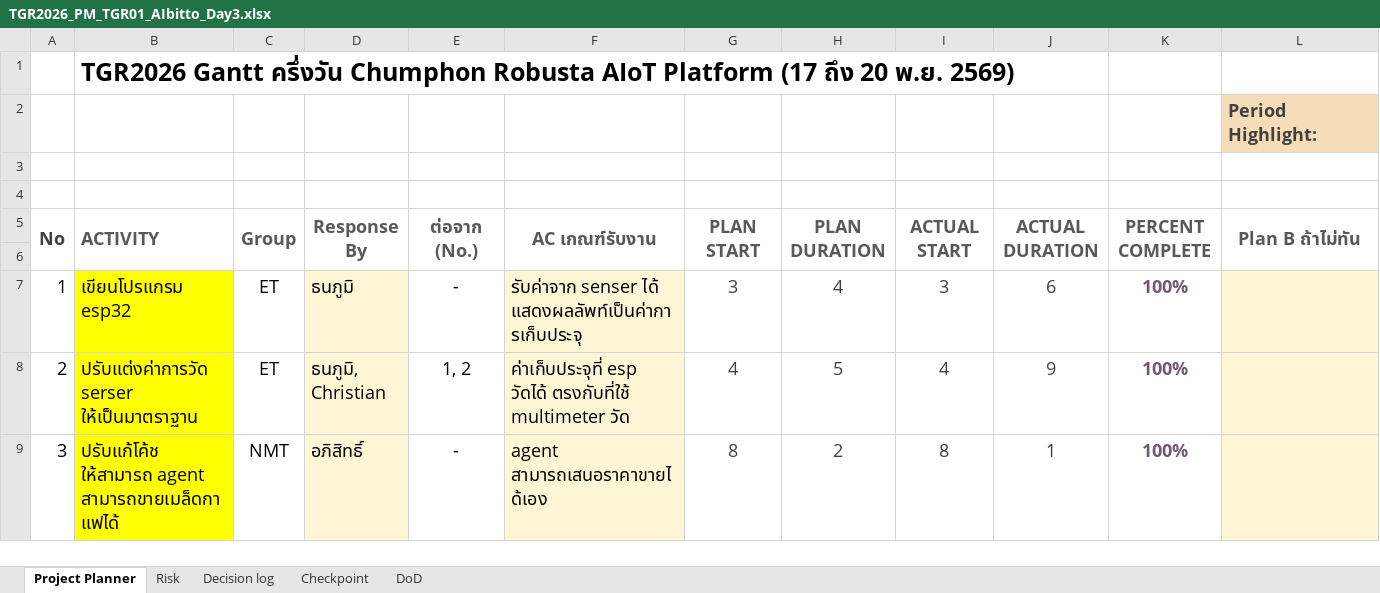
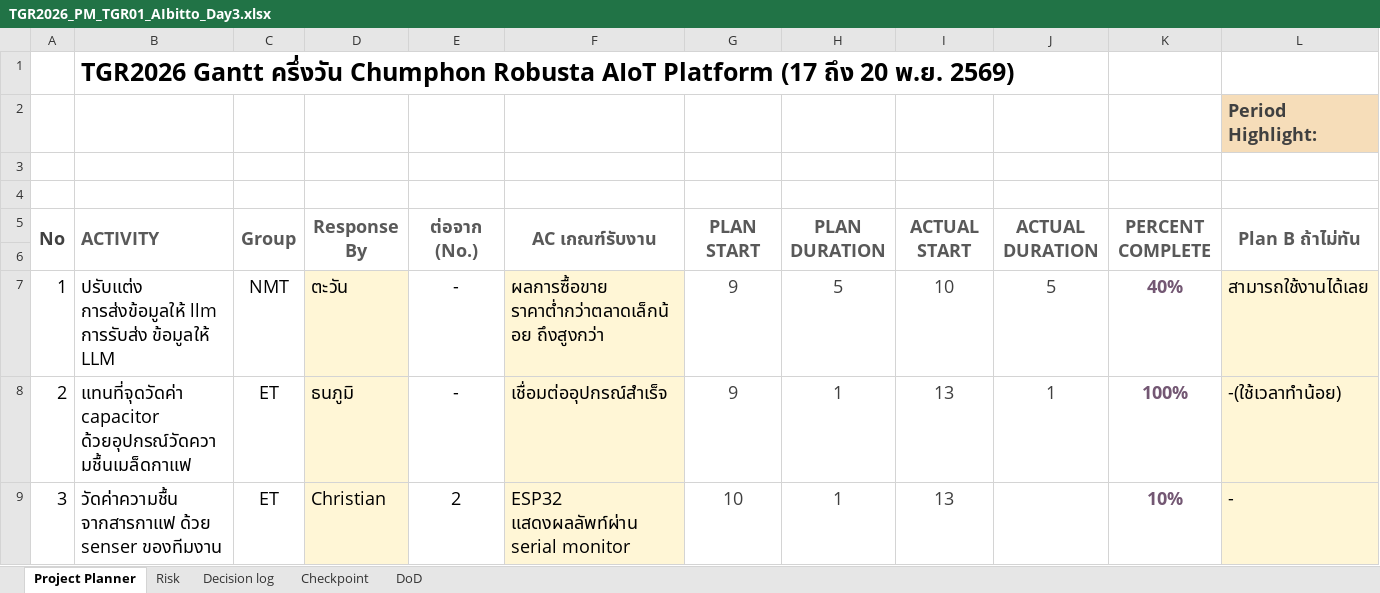
Before and after one commit to Alongtis/Tesa-Top-Gun-Relly-2026-AIbitto, an Excel workbook: 19-11/TGR2026_PM_TGR01_AIbitto_Day3.xlsx, sheet Project Planner, drawn as a sheet; only a part is shown; values as stored, in another font and other column widths than the file's, no borders; conditional formats not drawn; the diff covers the shown part only; the diff names each change by its address in the sheet, - before the commit and + after, or states it on an @@ line.

```diff
--- a/19-11/TGR2026_PM_TGR01_AIbitto_Day3.xlsx (sheet Project Planner)
+++ b/19-11/TGR2026_PM_TGR01_AIbitto_Day3.xlsx (sheet Project Planner)
-B7: เขียนโปรแกรม esp32
+B7: ปรับแต่ง การส่งข้อมูลให้ llm การรับส่ง ข้อมูลให้ LLM
-B7:B9 fill: #FFFF00
+B7:B9 fill: none
-C7: ET
+C7: NMT
-D7: ธนภูมิ
+D7: ตะวัน
-F7: รับค่าจาก senser ได้ แสดงผลลัพท์เป็นค่าการเก็บประจุ
+F7: ผลการซื้อขาย ราคาต่ำกว่าตลาดเล็กน้อย ถึงสูงกว่า
-G7: 3
+G7: 9
-H7: 4
+H7: 5
-I7: 3
+I7: 10
-J7: 6
+J7: 5
-K7: 100%
+K7: 40%
-L7: (empty)
+L7: สามารถใช้งานได้เลย
-B8: ปรับแต่งค่าการวัด serser ให้เป็นมาตราฐาน
+B8: แทนที่จุดวัดค่า capacitor ด้วยอุปกรณ์วัดความชื้นเมล็ดกาแฟ
-D8: ธนภูมิ, Christian
+D8: ธนภูมิ
-E8: 1, 2
+E8: -
-F8: ค่าเก็บประจุที่ esp วัดได้ ตรงกับที่ใช้ multimeter วัด
+F8: เชื่อมต่ออุปกรณ์สำเร็จ
-G8: 4
+G8: 9
-H8: 5
+H8: 1
-I8: 4
+I8: 13
-J8: 9
+J8: 1
-L8: (empty)
+L8: -(ใช้เวลาทำน้อย)
-B9: ปรับแก้โค้ช ให้สามารถ agent สามารถขายเมล็ดกาแฟได้
+B9: วัดค่าความชื้น จากสารกาแฟ ด้วย senser ของทีมงาน
-C9: NMT
+C9: ET
-D9: อภิสิทธิ์
+D9: Christian
-E9: -
+E9: 2
-F9: agent สามารถเสนอราคาขายได้เอง
+F9: ESP32 แสดงผลลัพท์ผ่าน serial monitor
-G9: 8
+G9: 10
-H9: 2
+H9: 1
-I9: 8
+I9: 13
-J9: 1
+J9: (empty)
-K9: 100%
+K9: 10%
-L9: (empty)
+L9: -
```
Also changed, not shown: 91 edited cells and cell formats elsewhere in this sheet, sheet Checkpoint, sheet Risk, sheet Decision log, sheet DoD.
